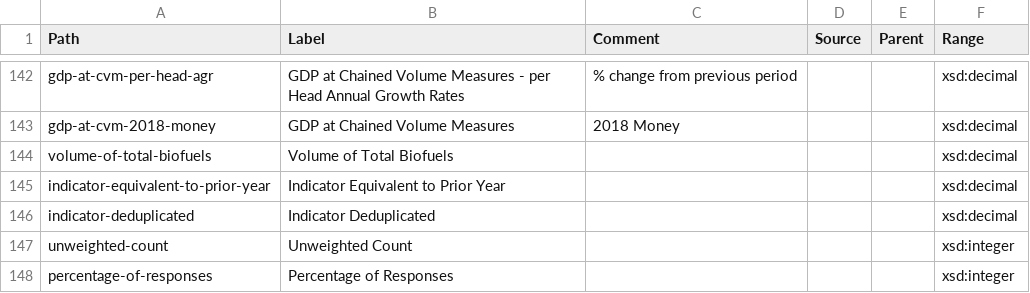
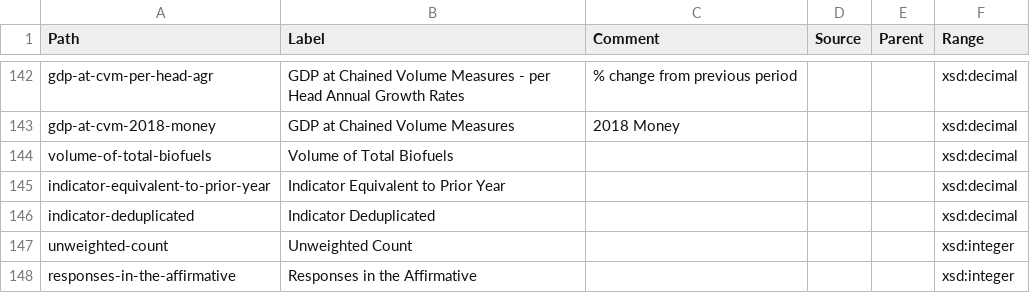
Before and after one commit to GSS-Cogs/ref_common, a CSV file: reference/measures.csv, drawn as a sheet; only a part is shown, gaps mark what is left out.

Commit message:
Update measures.csv

```diff
--- a/reference/measures.csv
+++ b/reference/measures.csv
@@ -147,2 +147,2 @@ indicator-deduplicated,Indicator Deduplicated,,,,xsd:decimal
 unweighted-count,Unweighted Count,,,,xsd:integer
-percentage-of-responses,Percentage of Responses,,,,xsd:integer
+responses-in-the-affirmative,Responses in the Affirmative,,,,xsd:integer
```
